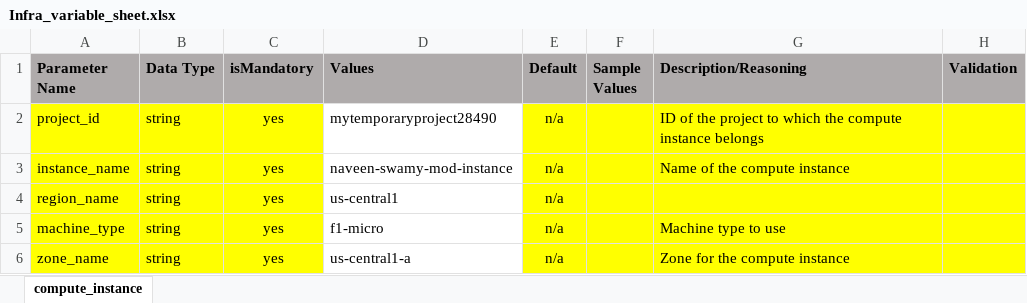
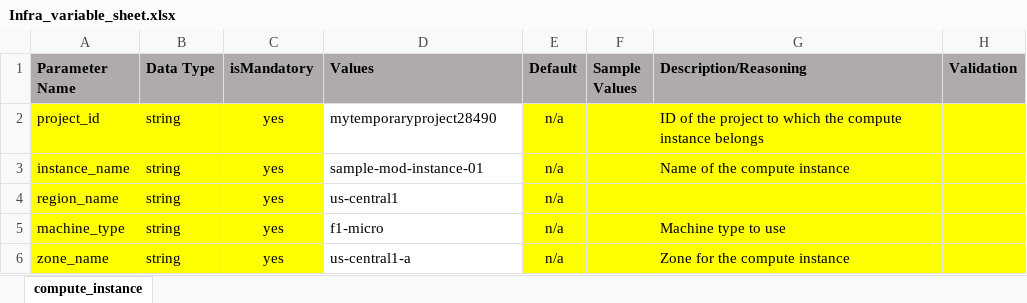
Before and after one commit to balajigan/gcp-create-resource, an Excel workbook: Infra_variable_sheet.xlsx, sheet compute_instance, drawn as a sheet; only a part is shown; values as stored, in another font and other column widths than the file's, no borders; the diff names each change by its address in the sheet, - before the commit and + after, or states it on an @@ line.

Commit message:
Add files via upload

```diff
--- a/Infra_variable_sheet.xlsx (sheet compute_instance)
+++ b/Infra_variable_sheet.xlsx (sheet compute_instance)
-D3 (Values): naveen-swamy-mod-instance
+D3 (Values): sample-mod-instance-01
```
